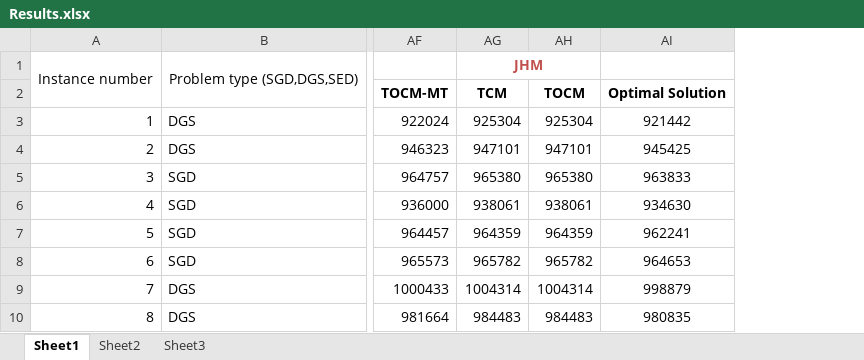
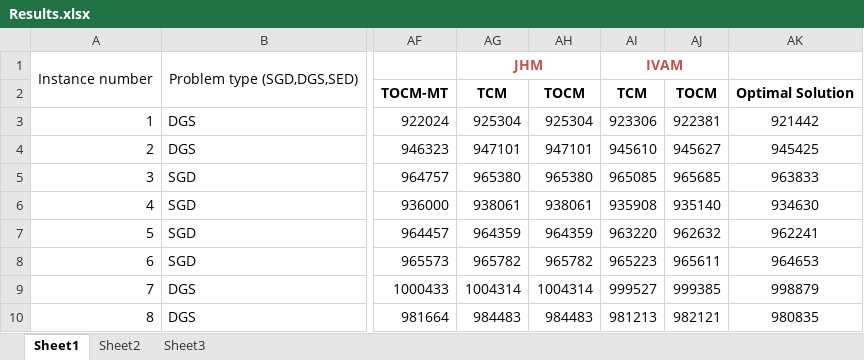
Before and after one commit to Sujan242/Transportation-Problem, an Excel workbook: Results.xlsx, sheet Sheet1, drawn as a sheet; only a part is shown, gaps mark what is left out; values as stored, in another font and other column widths than the file's, no borders; the diff names each change by its address in the sheet, - before the commit and + after, or states it on an @@ line.

```diff
--- a/Results.xlsx (sheet Sheet1)
+++ b/Results.xlsx (sheet Sheet1)
+column AI, rows 1-10: IVAM | TCM | 923306 | 945610 | 965085 | 935908 | 963220 | 965223 | 999527 | 981213
+column AJ, rows 2-10: TOCM | 922381 | 945627 | 965685 | 935140 | 962632 | 965611 | 999385 | 982121
```
Also changed, not shown: formulas that keep their value, Integrated-Ranks.xlsx, 18 other files.
